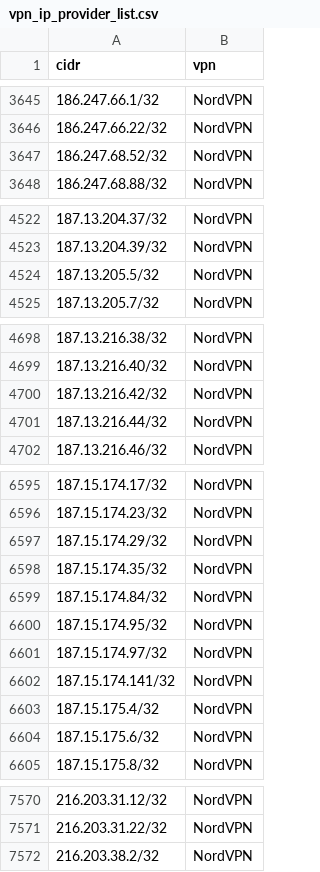
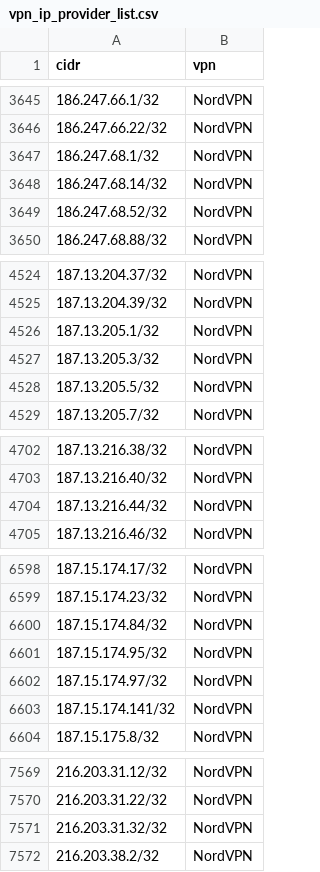
Before and after one commit to millshre5/vpnips, a CSV file: vpn_ip_provider_list.csv, drawn as a sheet; only a part is shown, gaps mark what is left out; removed rows and columns are numbered as before the commit, all else as after; the diff names each change by its address in the sheet, - before the commit and + after, or states it on an @@ line.

```diff
--- a/vpn_ip_provider_list.csv
+++ b/vpn_ip_provider_list.csv
+row 3647: 186.247.68.1/32 | NordVPN
+row 3648: 186.247.68.14/32 | NordVPN
+row 4526: 187.13.205.1/32 | NordVPN
+row 4527: 187.13.205.3/32 | NordVPN
-row 4700: 187.13.216.42/32 | NordVPN
-row 6597: 187.15.174.29/32 | NordVPN
-row 6598: 187.15.174.35/32 | NordVPN
-row 6603: 187.15.175.4/32 | NordVPN
-row 6604: 187.15.175.6/32 | NordVPN
+row 7571: 216.203.31.32/32 | NordVPN
```
